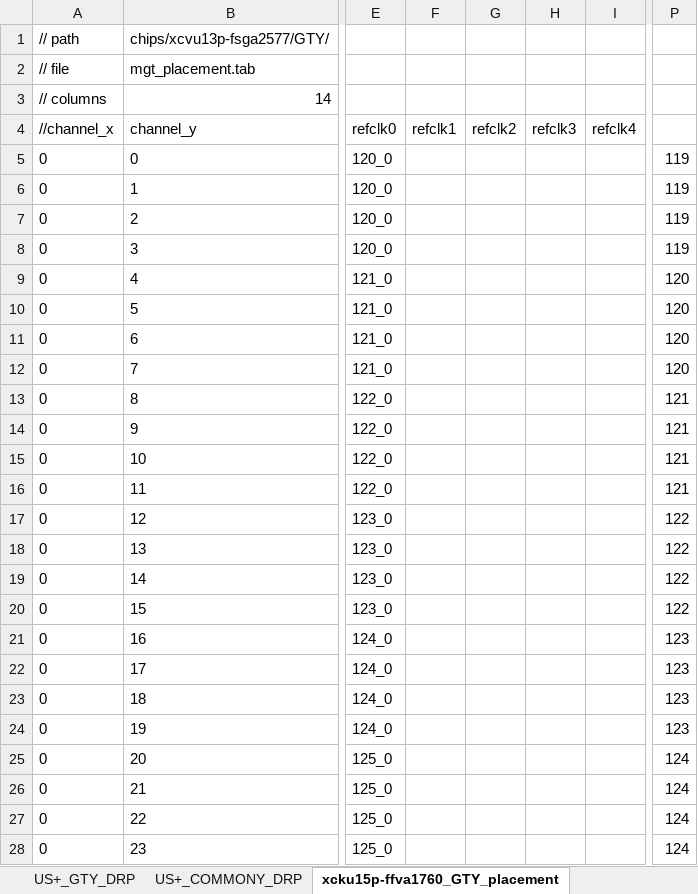
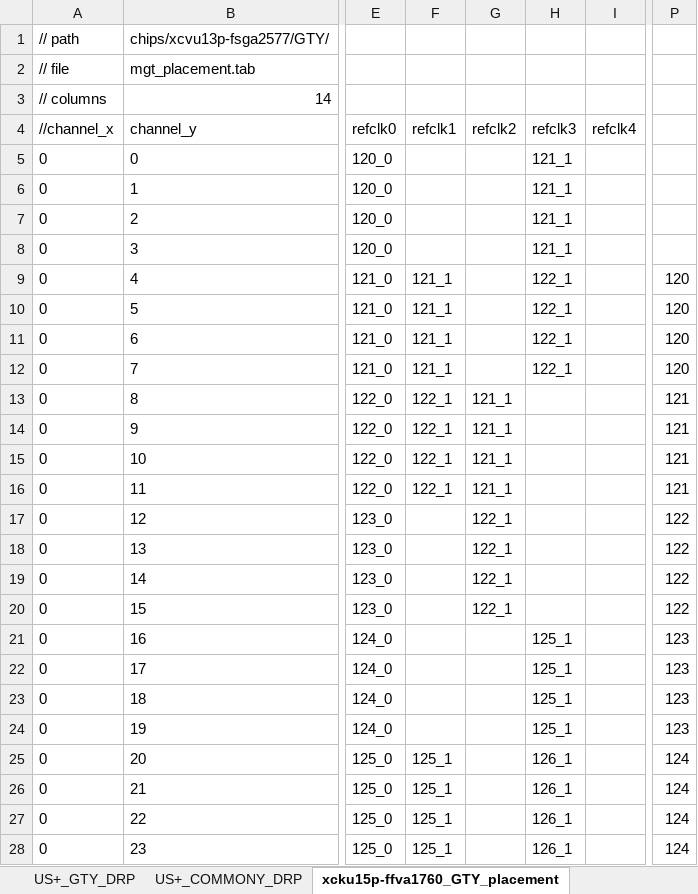
Before and after one commit to madorskya/mgt_builder, an Excel workbook: examples/vu13p_25g_all/src/xcvu13p-fsga2577.xlsx, sheet xcku15p-ffva1760_GTY_placement, drawn as a sheet; only a part is shown, gaps mark what is left out; values as stored, in another font and other column widths than the file's, no borders; the diff covers the shown part only; the diff names each change by its address in the sheet, - before the commit and + after, or states it on an @@ line.

```diff
--- a/examples/vu13p_25g_all/src/xcvu13p-fsga2577.xlsx (sheet xcku15p-ffva1760_GTY_placement)
+++ b/examples/vu13p_25g_all/src/xcvu13p-fsga2577.xlsx (sheet xcku15p-ffva1760_GTY_placement)
-H5:H8 (refclk3): (empty)
+H5:H8 (refclk3): 121_1
-P5:P8: 119
+P5:P8: (empty)
-F9:F12 (refclk1): (empty)
+F9:F12 (refclk1): 121_1
-H9:H12 (refclk3): (empty)
+H9:H12 (refclk3): 122_1
-F13:F16 (refclk1): (empty)
+F13:F16 (refclk1): 122_1
-G13:G16 (refclk2): (empty)
+G13:G16 (refclk2): 121_1
-G17:G20 (refclk2): (empty)
+G17:G20 (refclk2): 122_1
-H21:H24 (refclk3): (empty)
+H21:H24 (refclk3): 125_1
-F25:F28 (refclk1): (empty)
+F25:F28 (refclk1): 125_1
-H25:H28 (refclk3): (empty)
+H25:H28 (refclk3): 126_1
```
Also changed, not shown: 328 edited cells elsewhere in this sheet, examples/vu13p_25g_all/src/link_map_vu13p_gty.xlsx, examples/vu13p_25g_all/src/vu13p.xlsx.
